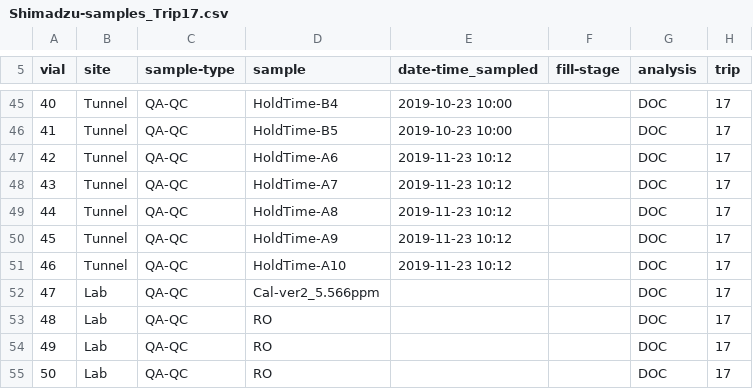
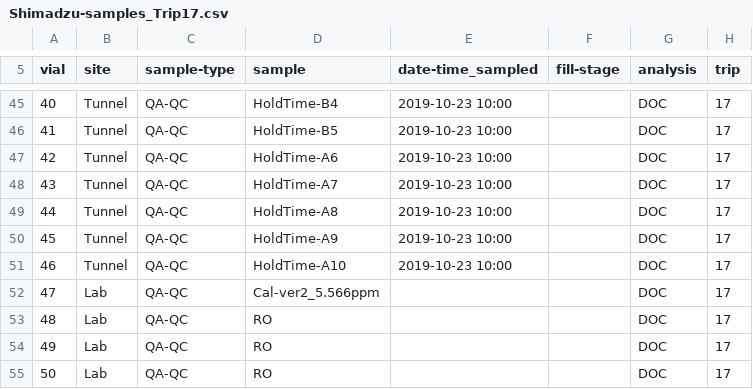
Before and after one commit to HJMcSorley/UBC_MSc_thesis, a CSV file: R-inputs_UBC-forWater-MSc_HMc/shimadzu/samples_TOC/Shimadzu-samples_Trip17.csv, drawn as a sheet; only a part is shown, gaps mark what is left out.

```diff
--- a/R-inputs_UBC-forWater-MSc_HMc/shimadzu/samples_TOC/Shimadzu-samples_Trip17.csv
+++ b/R-inputs_UBC-forWater-MSc_HMc/shimadzu/samples_TOC/Shimadzu-samples_Trip17.csv
@@ -46,7 +46,7 @@ vial,site,sample-type,sample,date-time_sampled,fill-stage,analysis,trip
 41,Tunnel,QA-QC,HoldTime-B5,2019-10-23 10:00,,DOC,17
-42,Tunnel,QA-QC,HoldTime-A6,2019-11-23 10:12,,DOC,17
-43,Tunnel,QA-QC,HoldTime-A7,2019-11-23 10:12,,DOC,17
-44,Tunnel,QA-QC,HoldTime-A8,2019-11-23 10:12,,DOC,17
-45,Tunnel,QA-QC,HoldTime-A9,2019-11-23 10:12,,DOC,17
-46,Tunnel,QA-QC,HoldTime-A10,2019-11-23 10:12,,DOC,17
+42,Tunnel,QA-QC,HoldTime-A6,2019-10-23 10:00,,DOC,17
+43,Tunnel,QA-QC,HoldTime-A7,2019-10-23 10:00,,DOC,17
+44,Tunnel,QA-QC,HoldTime-A8,2019-10-23 10:00,,DOC,17
+45,Tunnel,QA-QC,HoldTime-A9,2019-10-23 10:00,,DOC,17
+46,Tunnel,QA-QC,HoldTime-A10,2019-10-23 10:00,,DOC,17
 47,Lab,QA-QC,Cal-ver2_5.566ppm,,,DOC,17
```
Also changed, not shown: R-inputs_UBC-forWater-MSc_HMc/spectrolyser/samples_scan/Spectrolyser-samples_Trip17.csv, R-outputs_UBC-forWater-MSc_HMc/Results_complete.csv, 11 other files.
